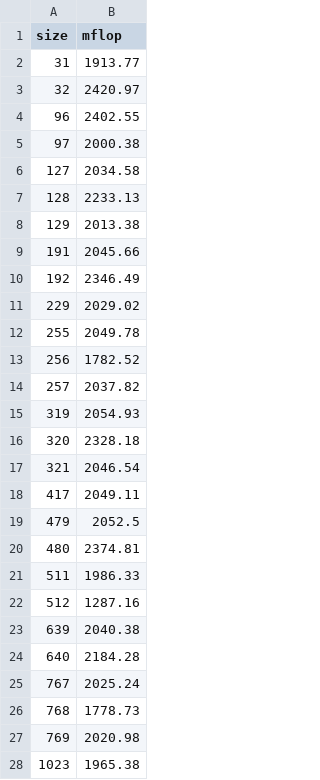
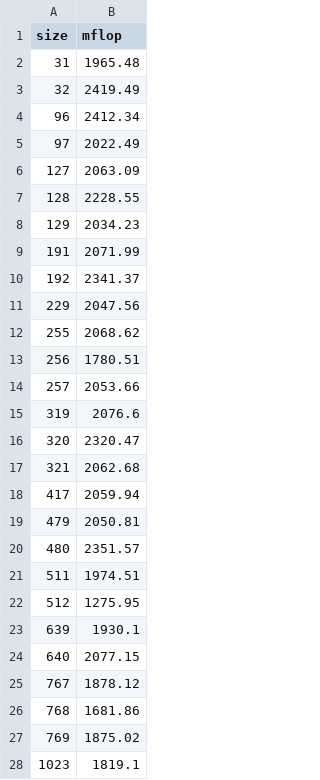
Before and after one commit to cornell-cs5220-f15/matmul-, a CSV file: timing-blocked.csv, drawn as a sheet; only a part is shown; the diff covers the shown part only.

Commit message:
used cblas_dgemm to multiply each block

```diff
--- a/timing-blocked.csv
+++ b/timing-blocked.csv
@@ -1,28 +1,28 @@
 size,mflop
-31,1913.77
-32,2420.97
-96,2402.55
-97,2000.38
-127,2034.58
-128,2233.13
-129,2013.38
-191,2045.66
-192,2346.49
-229,2029.02
-255,2049.78
-256,1782.52
-257,2037.82
-319,2054.93
-320,2328.18
-321,2046.54
-417,2049.11
-479,2052.5
-480,2374.81
-511,1986.33
-512,1287.16
-639,2040.38
-640,2184.28
-767,2025.24
-768,1778.73
-769,2020.98
-1023,1965.38
+31,1965.48
+32,2419.49
+96,2412.34
+97,2022.49
+127,2063.09
+128,2228.55
+129,2034.23
+191,2071.99
+192,2341.37
+229,2047.56
+255,2068.62
+256,1780.51
+257,2053.66
+319,2076.6
+320,2320.47
+321,2062.68
+417,2059.94
+479,2050.81
+480,2351.57
+511,1974.51
+512,1275.95
+639,1930.1
+640,2077.15
+767,1878.12
+768,1681.86
+769,1875.02
+1023,1819.1
```
Also changed, not shown: 5 edited cells elsewhere in this file, 5 other files.
